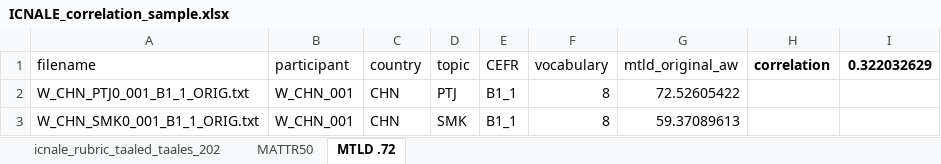
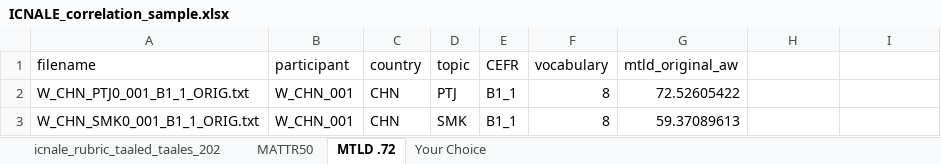
Before and after one commit to kristopherkyle/LD_Workshop_2025, an Excel workbook: ICNALE_correlation_sample.xlsx, sheet MTLD .72, drawn as a sheet; only a part is shown; values as stored, in another font and other column widths than the file's, no borders; charts and pictures not drawn; the diff names each change by its address in the sheet, - before the commit and + after, or states it on an @@ line.

Commit message:
Update Correlation Sample

```diff
--- a/ICNALE_correlation_sample.xlsx (sheet MTLD .72)
+++ b/ICNALE_correlation_sample.xlsx (sheet MTLD .72)
+sheet tab: Your Choice
-H1: correlation
+H1: (empty)
-I1: 0.322032629
+I1: (empty)
```
Also changed, not shown: charts or pictures, 1 other file.
